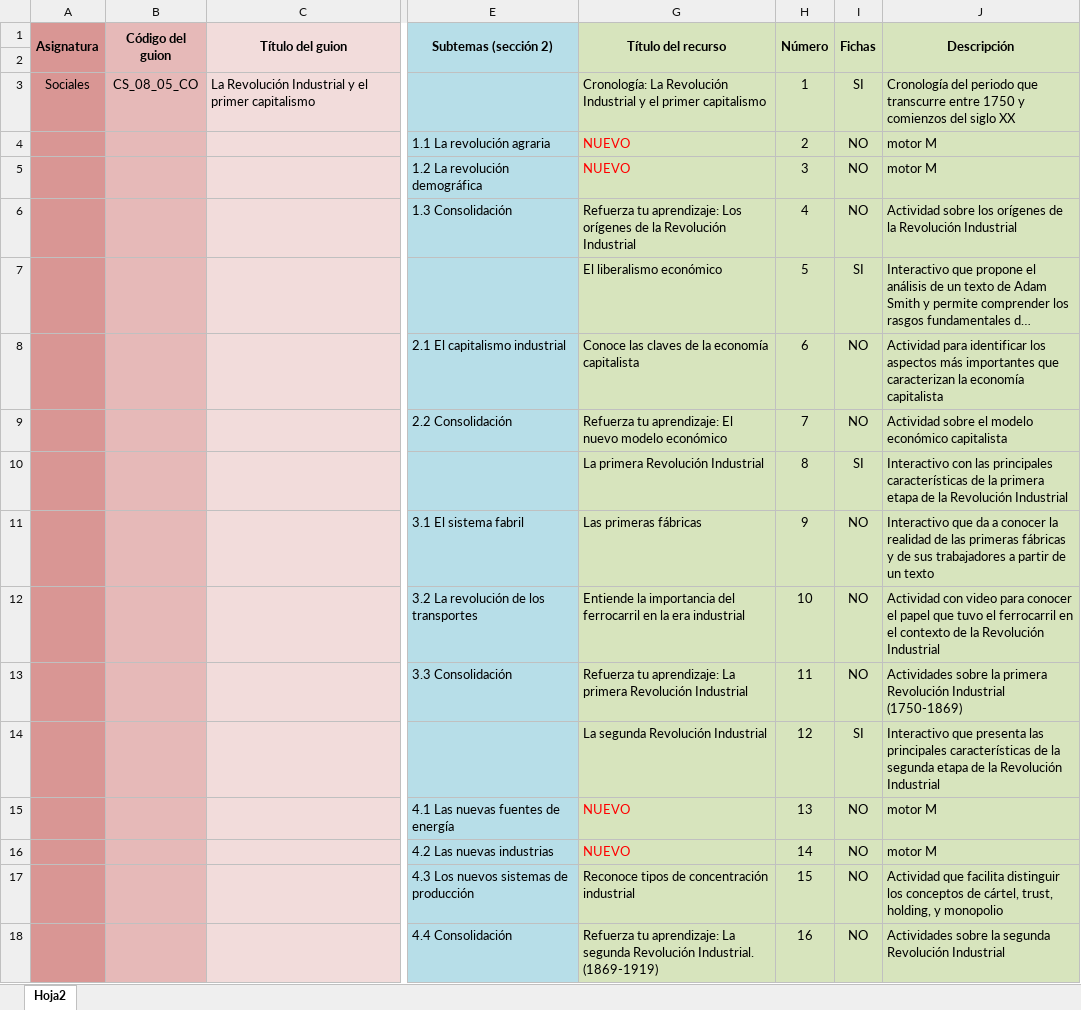
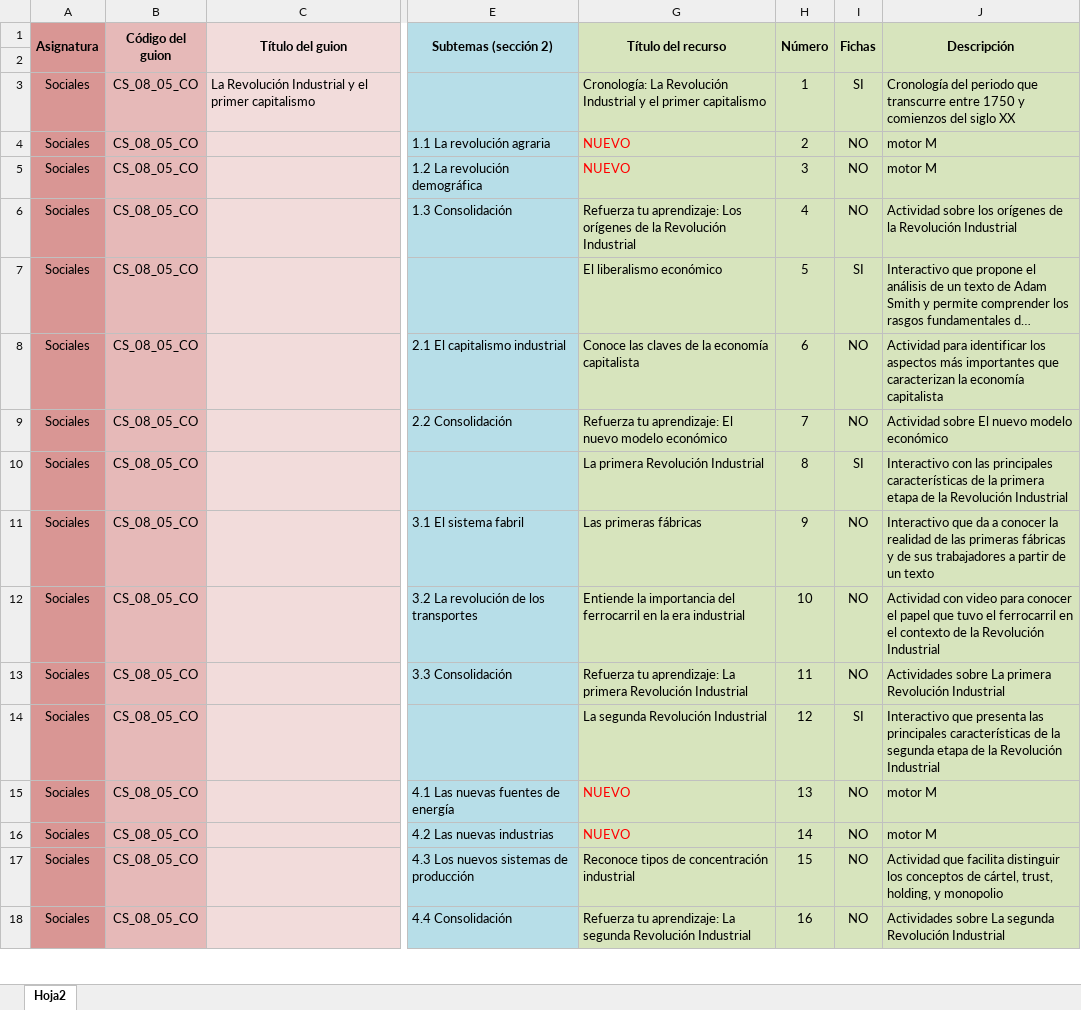
Before and after one commit to AulaPlanetaColombia/CienciasSociales, an Excel workbook: fuentes/contenidos/grado08/guion05/Escaleta_CS_08_05_CO - modelo nuevo.xlsx, sheet Hoja2, drawn as a sheet; only a part is shown, gaps mark what is left out; long unchanged cells end in …; values as stored, in another font and other column widths than the file's, no borders; the diff covers the shown part only; the diff names each change by its address in the sheet, - before the commit and + after, or states it on an @@ line.

Commit message:
guion 08_05
ajustes recientes enviados a autor, se esperan cambios y finalización de
manusscrito y escaleta para 14 sept

```diff
--- a/fuentes/contenidos/grado08/guion05/Escaleta_CS_08_05_CO - modelo nuevo.xlsx (sheet Hoja2)
+++ b/fuentes/contenidos/grado08/guion05/Escaleta_CS_08_05_CO - modelo nuevo.xlsx (sheet Hoja2)
-A4:A18 (Asignatura): (empty)
+A4:A18 (Asignatura): Sociales
-B4:B18 (Código del guion): (empty)
+B4:B18 (Código del guion): CS_08_05_CO
-J9 (Descripción): Actividad sobre el modelo económico capitalista
+J9 (Descripción): Actividad sobre El nuevo modelo económico
-J13 (Descripción): Actividades sobre la primera Revolución Industrial (1750-1869)
+J13 (Descripción): Actividades sobre La primera Revolución Industrial
-G18 (Título del recurso): …segunda Revolución Industrial. (1869-1919)
+G18 (Título del recurso): …segunda Revolución Industrial
-J18 (Descripción): Actividades sobre la segunda Revolución…
+J18 (Descripción): Actividades sobre La segunda Revolución…
```
Also changed, not shown: 5 added rows, 5 removed rows and 25 edited cells elsewhere in this sheet, fuentes/contenidos/grado08/guion05/Chequeo de recursos CS_08_05.xlsx, 1 other file.
